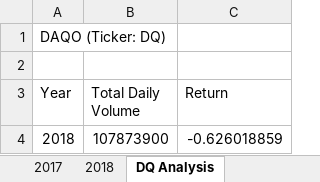
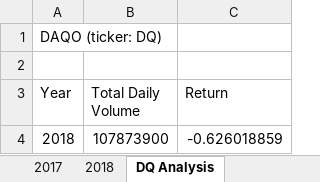
Before and after one commit to tahczeban/stock-analysis, an Excel workbook: VBA_Challenge2.xlsm, sheet DQ Analysis, drawn as a sheet; values as stored, in another font and other column widths than the file's, no borders; the diff names each change by its address in the sheet, - before the commit and + after, or states it on an @@ line.

```diff
--- a/VBA_Challenge2.xlsm (sheet DQ Analysis)
+++ b/VBA_Challenge2.xlsm (sheet DQ Analysis)
-A1 (Year): DAQO (Ticker: DQ)
+A1 (Year): DAQO (ticker: DQ)
```
Also changed, not shown: sheet All Stocks Analysis, 6 other files.
